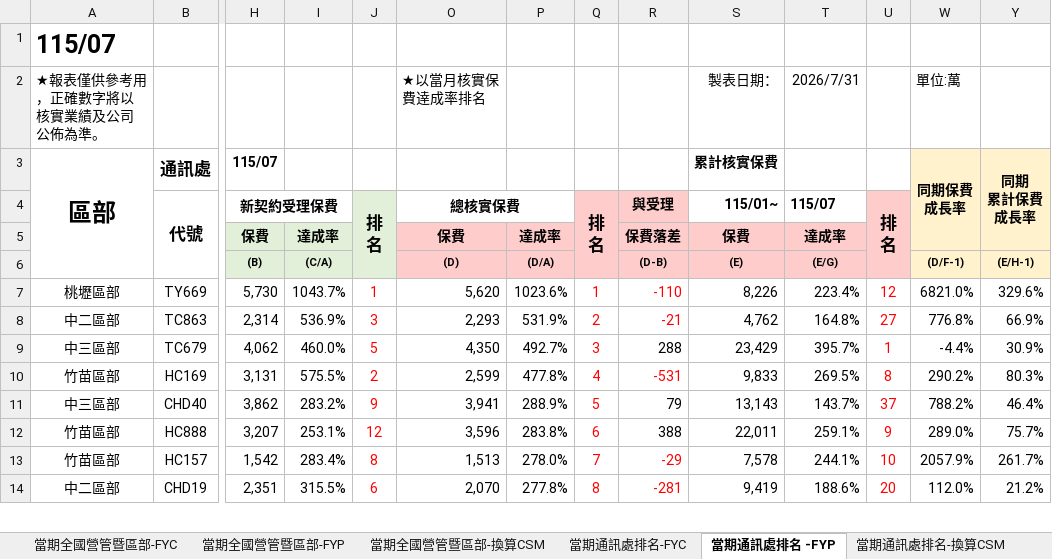
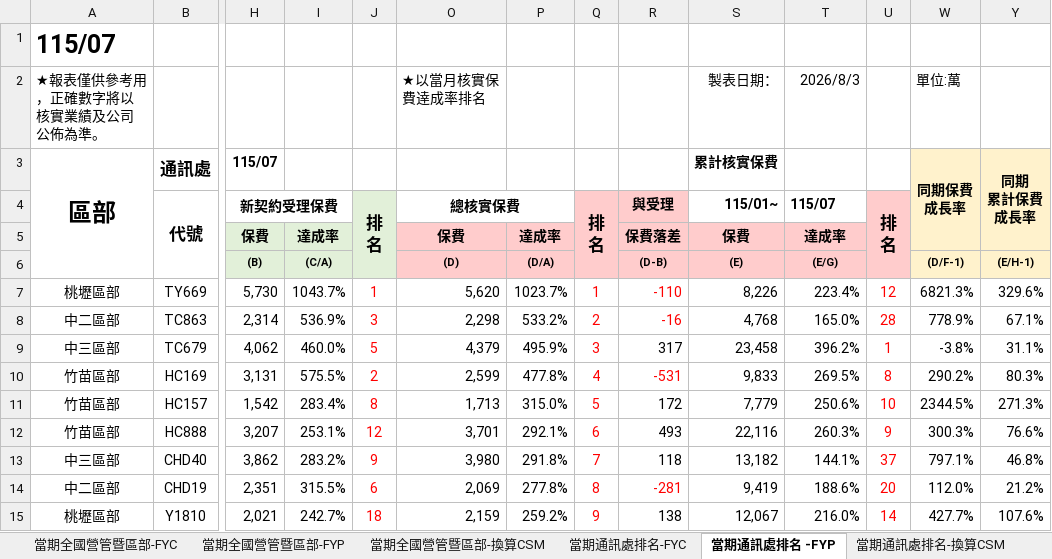
Before and after one commit to nehemiah1205/fubon-dashboard, an Excel workbook: data_fyc.xlsx, sheet 當期通訊處排名 -FYP, drawn as a sheet; only a part is shown, gaps mark what is left out; values as stored, in another font and other column widths than the file's, no borders; charts and pictures and conditional formats not drawn; removed rows and columns are numbered as before the commit, all else as after; rows hold the shown columns only; the diff covers the shown part only; the diff names each change by its address in the sheet, - before the commit and + after, or states it on an @@ line.

```diff
--- a/data_fyc.xlsx (sheet 當期通訊處排名 -FYP)
+++ b/data_fyc.xlsx (sheet 當期通訊處排名 -FYP)
-T2 (115/07): 2026/7/31
+T2 (115/07): 2026/8/3
-P7: 1023.6%
+P7: 1023.7%
-W7: 6821.0%
+W7: 6821.3%
-O8 (總核實保費): 2,293
+O8 (總核實保費): 2,298
-P8: 531.9%
+P8: 533.2%
-R8 (與受理): -21
+R8 (與受理): -16
-S8 (115/01~): 4,762
+S8 (115/01~): 4,768
-T8 (115/07): 164.8%
+T8 (115/07): 165.0%
-U8 (排 名): 27
+U8 (排 名): 28
-W8: 776.8%
+W8: 778.9%
-Y8: 66.9%
+Y8: 67.1%
-O9 (總核實保費): 4,350
+O9 (總核實保費): 4,379
-P9: 492.7%
+P9: 495.9%
-R9 (與受理): 288
+R9 (與受理): 317
-S9 (115/01~): 23,429
+S9 (115/01~): 23,458
-T9 (115/07): 395.7%
+T9 (115/07): 396.2%
-W9: -4.4%
+W9: -3.8%
-Y9: 30.9%
+Y9: 31.1%
-row 11: 中三區部 | CHD40 | 3,862 | 283.2% | 9 | 3,941 | 288.9% | 5 | 79 | 13,143 | 143.7% | 37 | 788.2% | 46.4%
-row 12: 竹苗區部 | HC888 | 3,207 | 253.1% | 12 | 3,596 | 283.8% | 6 | 388 | 22,011 | 259.1% | 9 | 289.0% | 75.7%
-O11 (總核實保費): 1,513
+O11 (總核實保費): 1,713
-P11: 278.0%
+P11: 315.0%
-Q11 (排 名): 7
+Q11 (排 名): 5
-R11 (與受理): -29
+R11 (與受理): 172
-R11 text colour: #FF0000
+R11 text colour: black
-S11 (115/01~): 7,578
+S11 (115/01~): 7,779
-T11 (115/07): 244.1%
+T11 (115/07): 250.6%
-W11: 2057.9%
+W11: 2344.5%
-Y11: 261.7%
+Y11: 271.3%
+row 12: 竹苗區部 | HC888 | 3,207 | 253.1% | 12 | 3,701 | 292.1% | 6 | 493 | 22,116 | 260.3% | 9 | 300.3% | 76.6%
+row 13: 中三區部 | CHD40 | 3,862 | 283.2% | 9 | 3,980 | 291.8% | 7 | 118 | 13,182 | 144.1% | 37 | 797.1% | 46.8%
-O14 (總核實保費): 2,070
+O14 (總核實保費): 2,069
+row 15: 桃壢區部 | Y1810 | 2,021 | 242.7% | 18 | 2,159 | 259.2% | 9 | 138 | 12,067 | 216.0% | 14 | 427.7% | 107.6%
```
Also changed, not shown: 28 added rows, 29 removed rows, 397 edited cells and cell formats elsewhere in this sheet, sheet 個人排名_FYC, sheet 當期通訊處排名-FYC, sheet 當期通訊處排名-換算CSM, sheet 當期全國營管暨區部-FYC, sheet 當期全國營管暨區部-換算CSM, sheet 當期全國營管暨區部-FYP, hidden cells, charts or pictures, data_kpi.xlsm.
